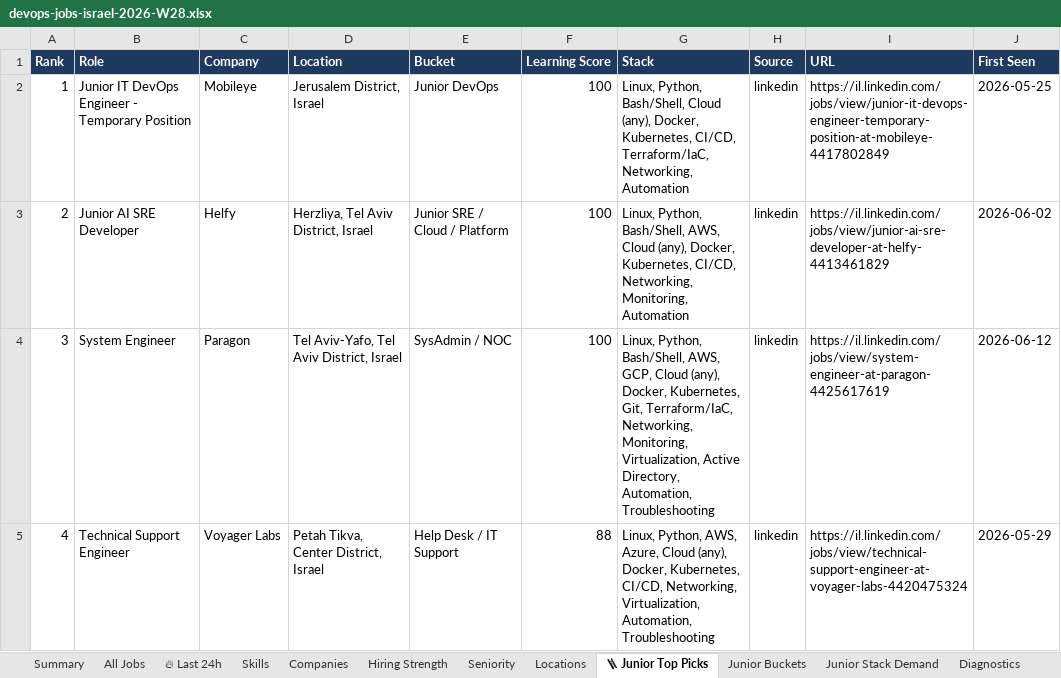
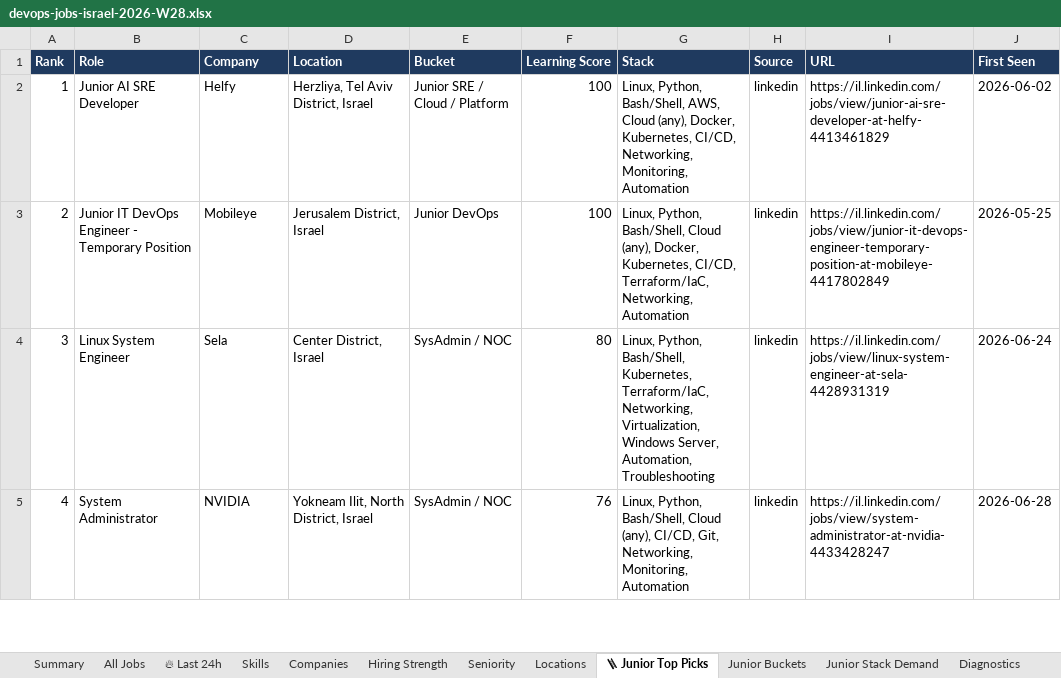
Before and after one commit to OrelBello/devops-market-data, an Excel workbook: reports/devops-jobs-israel-2026-W28.xlsx, sheet 🪜 Junior Top Picks, drawn as a sheet; only a part is shown; values as stored, in another font and other column widths than the file's, no borders; the diff covers the shown part only; the diff names each change by its address in the sheet, - before the commit and + after, or states it on an @@ line.

```diff
--- a/reports/devops-jobs-israel-2026-W28.xlsx (sheet 🪜 Junior Top Picks)
+++ b/reports/devops-jobs-israel-2026-W28.xlsx (sheet 🪜 Junior Top Picks)
-B2 (Role): Junior IT DevOps Engineer - Temporary Position
+B2 (Role): Junior AI SRE Developer
-C2 (Company): Mobileye
+C2 (Company): Helfy
-D2 (Location): Jerusalem District, Israel
+D2 (Location): Herzliya, Tel Aviv District, Israel
-E2 (Bucket): Junior DevOps
+E2 (Bucket): Junior SRE / Cloud / Platform
-G2 (Stack): …Python, Bash/Shell, Cloud (any), Docker, Kubernetes, CI/CD, Terraform/IaC, Networking, Automation
+G2 (Stack): …Python, Bash/Shell, AWS, Cloud (any), Docker, Kubernetes, CI/CD, Networking, Monitoring, Automation
-I2 (URL): https://il.linkedin.com/jobs/view/junior-it-devops-engineer-temporary-position-at-mobileye-4417802849
+I2 (URL): https://il.linkedin.com/jobs/view/junior-ai-sre-developer-at-helfy-4413461829
-J2 (First Seen): 2026-05-25
+J2 (First Seen): 2026-06-02
-B3 (Role): Junior AI SRE Developer
+B3 (Role): Junior IT DevOps Engineer - Temporary Position
-C3 (Company): Helfy
+C3 (Company): Mobileye
-D3 (Location): Herzliya, Tel Aviv District, Israel
+D3 (Location): Jerusalem District, Israel
-E3 (Bucket): Junior SRE / Cloud / Platform
+E3 (Bucket): Junior DevOps
-G3 (Stack): …Python, Bash/Shell, AWS, Cloud (any), Docker, Kubernetes, CI/CD, Networking, Monitoring, Automation
+G3 (Stack): …Python, Bash/Shell, Cloud (any), Docker, Kubernetes, CI/CD, Terraform/IaC, Networking, Automation
-I3 (URL): https://il.linkedin.com/jobs/view/junior-ai-sre-developer-at-helfy-4413461829
+I3 (URL): https://il.linkedin.com/jobs/view/junior-it-devops-engineer-temporary-position-at-mobileye-4417802849
-J3 (First Seen): 2026-06-02
+J3 (First Seen): 2026-05-25
-B4 (Role): System Engineer
+B4 (Role): Linux System Engineer
-C4 (Company): Paragon
+C4 (Company): Sela
-D4 (Location): Tel Aviv-Yafo, Tel Aviv District, Israel
+D4 (Location): Center District, Israel
-F4 (Learning Score): 100
+F4 (Learning Score): 80
-G4 (Stack): …Python, Bash/Shell, AWS, GCP, Cloud (any), Docker, Kubernetes, Git, Terraform/IaC, Networking, Monitoring, Virtualization, Active Directory, Automation, Troubleshooting
+G4 (Stack): …Python, Bash/Shell, Kubernetes, Terraform/IaC, Networking, Virtualization, Windows Server, Automation, Troubleshooting
-I4 (URL): https://il.linkedin.com/jobs/view/system-engineer-at-paragon-4425617619
+I4 (URL): https://il.linkedin.com/jobs/view/linux-system-engineer-at-sela-4428931319
-J4 (First Seen): 2026-06-12
+J4 (First Seen): 2026-06-24
-B5 (Role): Technical Support Engineer
+B5 (Role): System Administrator
-C5 (Company): Voyager Labs
+C5 (Company): NVIDIA
-D5 (Location): Petah Tikva, Center District, Israel
+D5 (Location): Yokneam Ilit, North District, Israel
-E5 (Bucket): Help Desk / IT Support
+E5 (Bucket): SysAdmin / NOC
-F5 (Learning Score): 88
+F5 (Learning Score): 76
-G5 (Stack): Linux, Python, AWS, Azure, Cloud (any), Docker, Kubernetes, CI/CD, Networking, Virtualization, Automation, Troubleshooting
+G5 (Stack): Linux, Python, Bash/Shell, Cloud (any), CI/CD, Git, Networking, Monitoring, Automation
-I5 (URL): https://il.linkedin.com/jobs/view/technical-support-engineer-at-voyager-labs-4420475324
+I5 (URL): https://il.linkedin.com/jobs/view/system-administrator-at-nvidia-4433428247
-J5 (First Seen): 2026-05-29
+J5 (First Seen): 2026-06-28
```
Also changed, not shown: 107 edited cells elsewhere in this sheet, sheet All Jobs, sheet 🔥 Last 24h, sheet Junior Stack Demand, sheet Hiring Strength, sheet Skills, sheet Locations, 5 more sheets, reports/devops-juniors-israel-2026-W28.xlsx, 12 other files.
